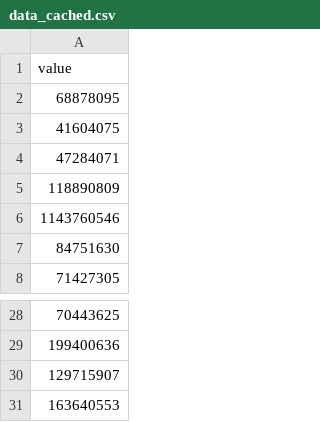
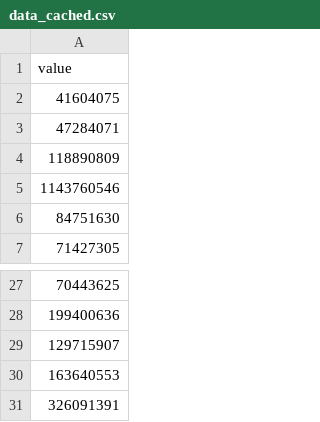
Before and after one commit to HEATLabs/HEAT-Labs-Configs, a CSV file: cf-export/data_cached.csv, drawn as a sheet; only a part is shown, gaps mark what is left out; removed rows and columns are numbered as before the commit, all else as after; the diff names each change by its address in the sheet, - before the commit and + after, or states it on an @@ line.

Commit message:
updated cloudflare traffic data

```diff
--- a/cf-export/data_cached.csv
+++ b/cf-export/data_cached.csv
-row 2: 68878095
+row 31: 326091391
```
Also changed, not shown: cf-export/total_data_served.csv, cf-export/unique_visitors.csv, 2 other files.
